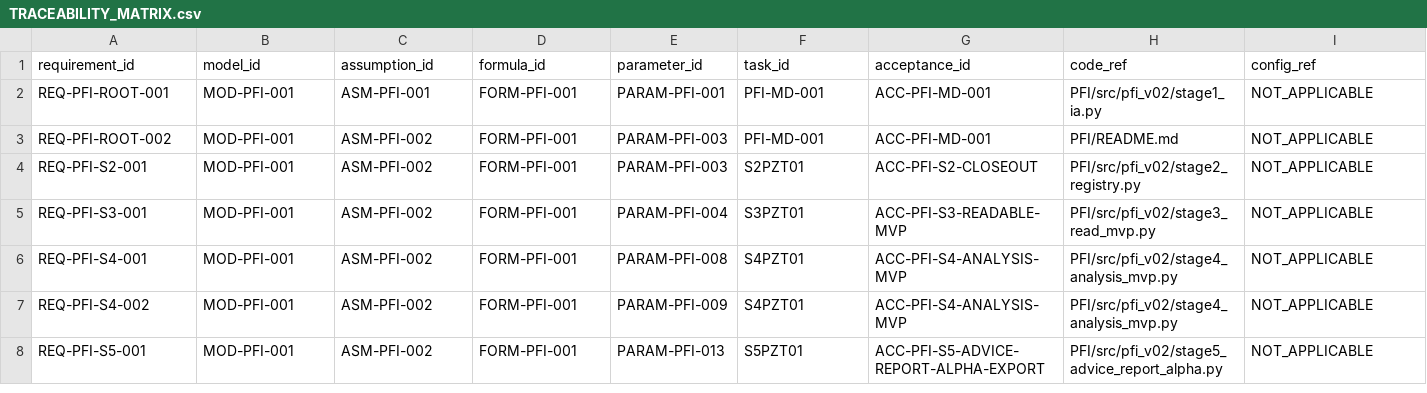
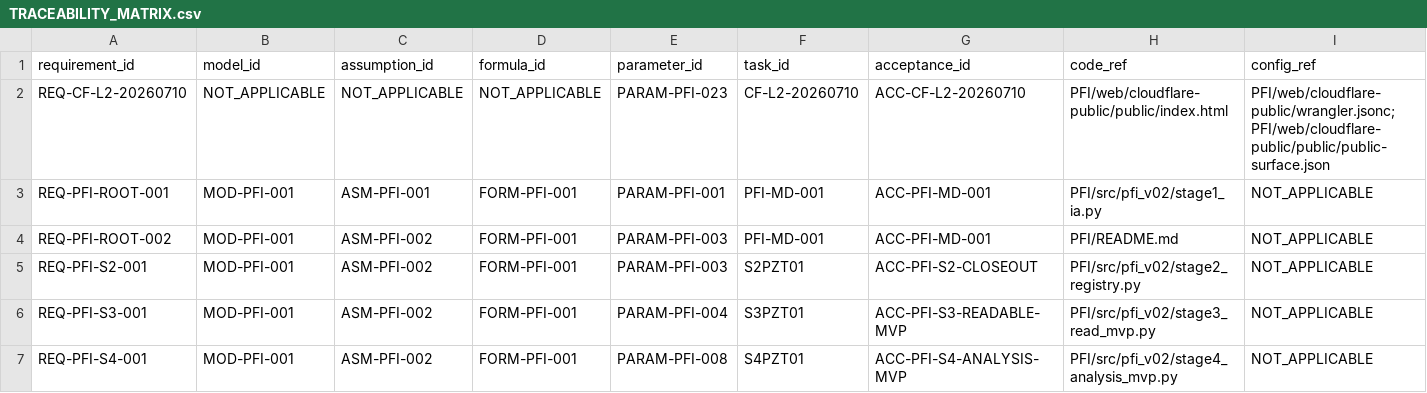
Before and after one commit to LinzeColin/MetaDatabase, a CSV file: PFI/docs/governance/TRACEABILITY_MATRIX.csv, drawn as a sheet; only a part is shown; the shorter side is filled out with more unchanged rows; rows hold the shown columns only; the diff names each change by its address in the sheet, - before the commit and + after, or states it on an @@ line.

```diff
--- a/PFI/docs/governance/TRACEABILITY_MATRIX.csv
+++ b/PFI/docs/governance/TRACEABILITY_MATRIX.csv
+row 2: REQ-CF-L2-20260710 | NOT_APPLICABLE | NOT_APPLICABLE | NOT_APPLICABLE | PARAM-PFI-023 | CF-L2-20260710 | ACC-CF-L2-20260710 | PFI/web/cloudflare-public/public/index.html | PFI/web/cloudflare-public/wrangler.jsonc; PFI/web/cloudflare-public/public/public-surface.json
```
Also changed, not shown: PFI/docs/governance/parameter_registry.csv, 10 other files.
